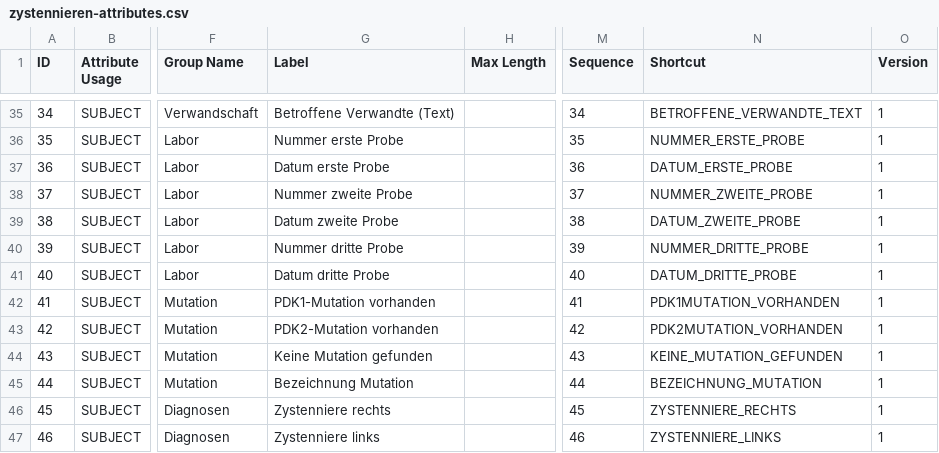
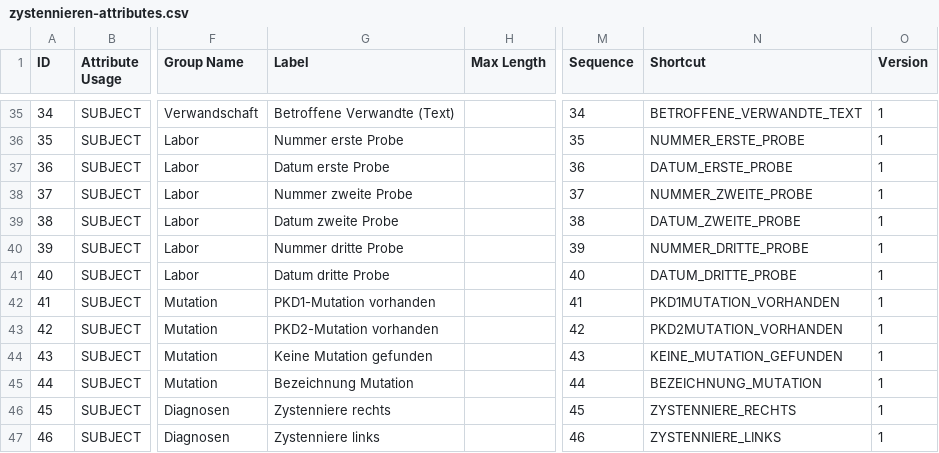
Before and after one commit to wuttke/nephro-registry-freiburg, a CSV file: NephroRegistryFreiburg/misc/zystennieren-attributes.csv, drawn as a sheet; only a part is shown, gaps mark what is left out; the diff names each change by its address in the sheet, - before the commit and + after, or states it on an @@ line.

Commit message:
attributes and import

```diff
--- a/NephroRegistryFreiburg/misc/zystennieren-attributes.csv
+++ b/NephroRegistryFreiburg/misc/zystennieren-attributes.csv
-G42 (Label): PDK1-Mutation vorhanden
+G42 (Label): PKD1-Mutation vorhanden
-N42 (Shortcut): PDK1MUTATION_VORHANDEN
+N42 (Shortcut): PKD1MUTATION_VORHANDEN
-G43 (Label): PDK2-Mutation vorhanden
+G43 (Label): PKD2-Mutation vorhanden
-N43 (Shortcut): PDK2MUTATION_VORHANDEN
+N43 (Shortcut): PKD2MUTATION_VORHANDEN
```
Also changed, not shown: 10 other files.
